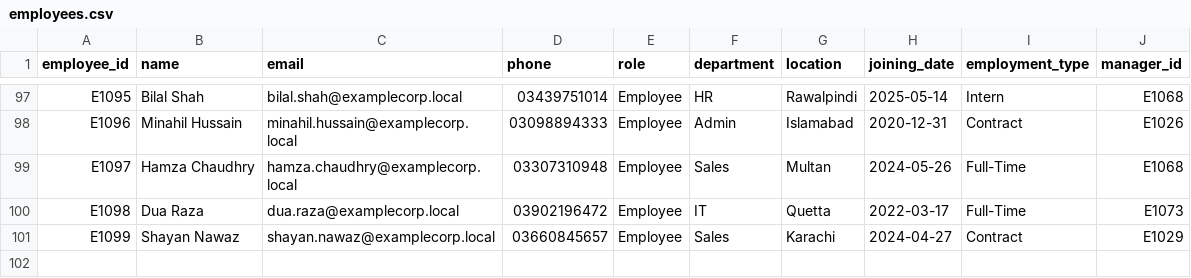
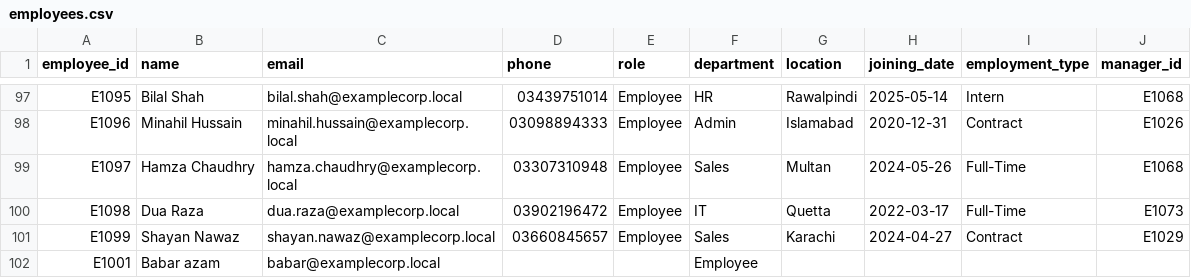
Before and after one commit to Kashaf-Zia06/rag-hr-bot, a CSV file: rag_hr/data/rag_seed_data/data/employees.csv, drawn as a sheet; only a part is shown, gaps mark what is left out; the diff names each change by its address in the sheet, - before the commit and + after, or states it on an @@ line.

```diff
--- a/rag_hr/data/rag_seed_data/data/employees.csv
+++ b/rag_hr/data/rag_seed_data/data/employees.csv
+row 102: E1001 | Babar azam | babar@examplecorp.local |  |  | Employee
```
Also changed, not shown: rag_hr/data/rag_seed_data/data/attendance_sample.csv, 15 other files.
